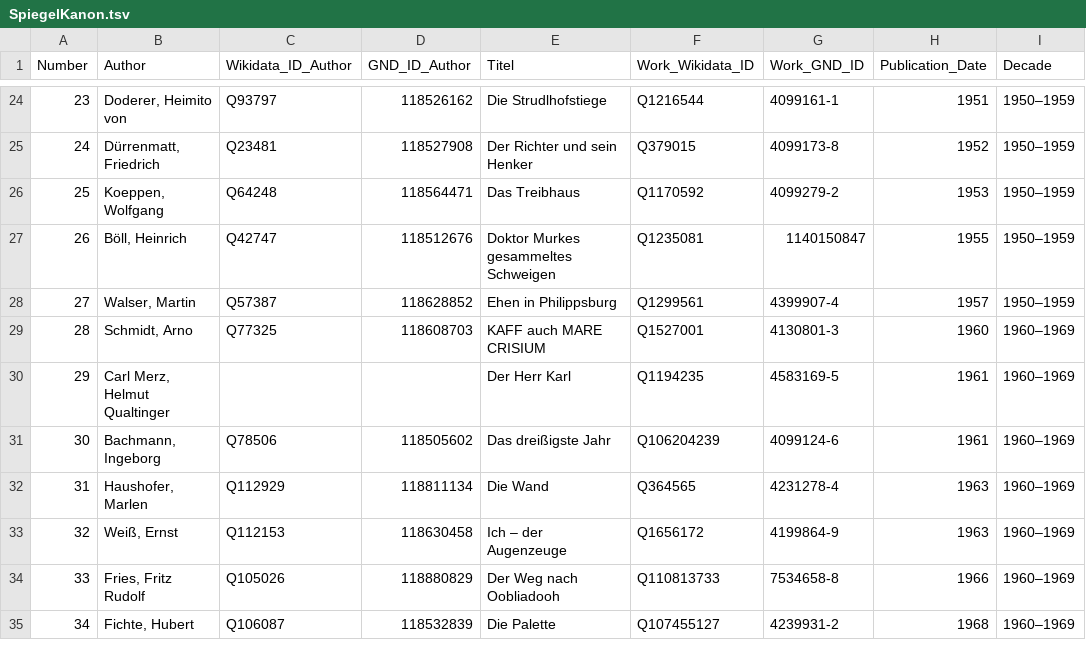
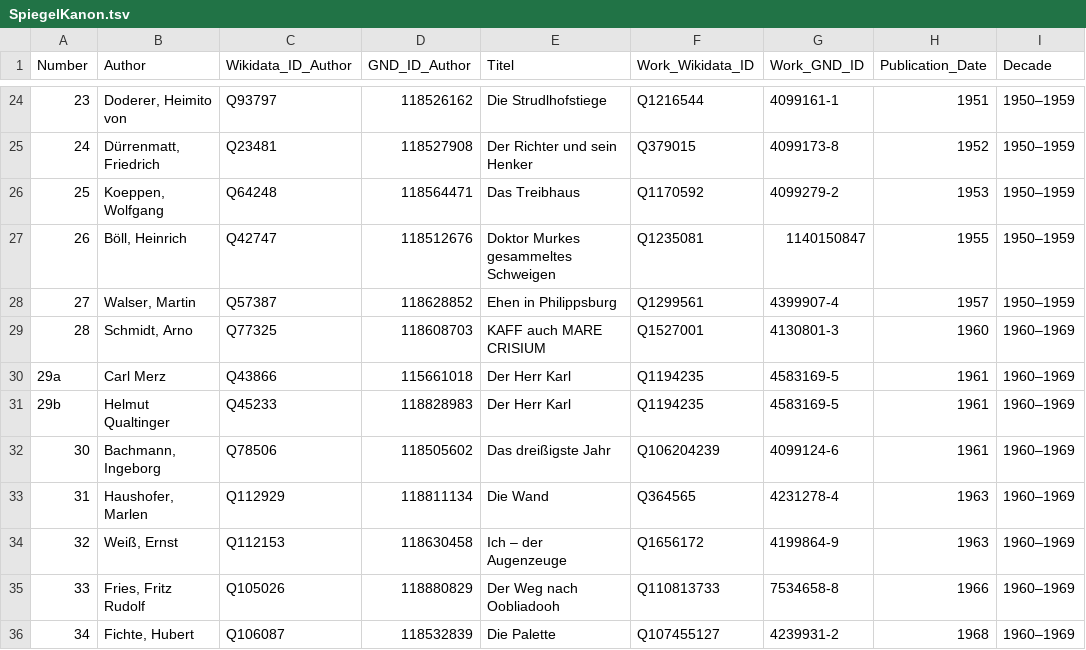
Before and after one commit to temporal-communities/spiegel-canon, a TSV file: SpiegelKanon.tsv, drawn as a sheet; only a part is shown, gaps mark what is left out; addresses are those after the commit; the diff names each change by its address in the sheet, - before the commit and + after, or states it on an @@ line.

Commit message:
additional line for co-authorship of 'Herr Karl'

```diff
--- a/SpiegelKanon.tsv
+++ b/SpiegelKanon.tsv
+row 30: 29a | Carl Merz | Q43866 | 115661018 | Der Herr Karl | Q1194235 | 4583169-5 | 1961 | 1960–1969
@@ column A (Number) renumbered in row 31 @@
-B31 (Author): Carl Merz, Helmut Qualtinger
+B31 (Author): Helmut Qualtinger
-C31 (Wikidata_ID_Author): (empty)
+C31 (Wikidata_ID_Author): Q45233
-D31 (GND_ID_Author): (empty)
+D31 (GND_ID_Author): 118828983
```
